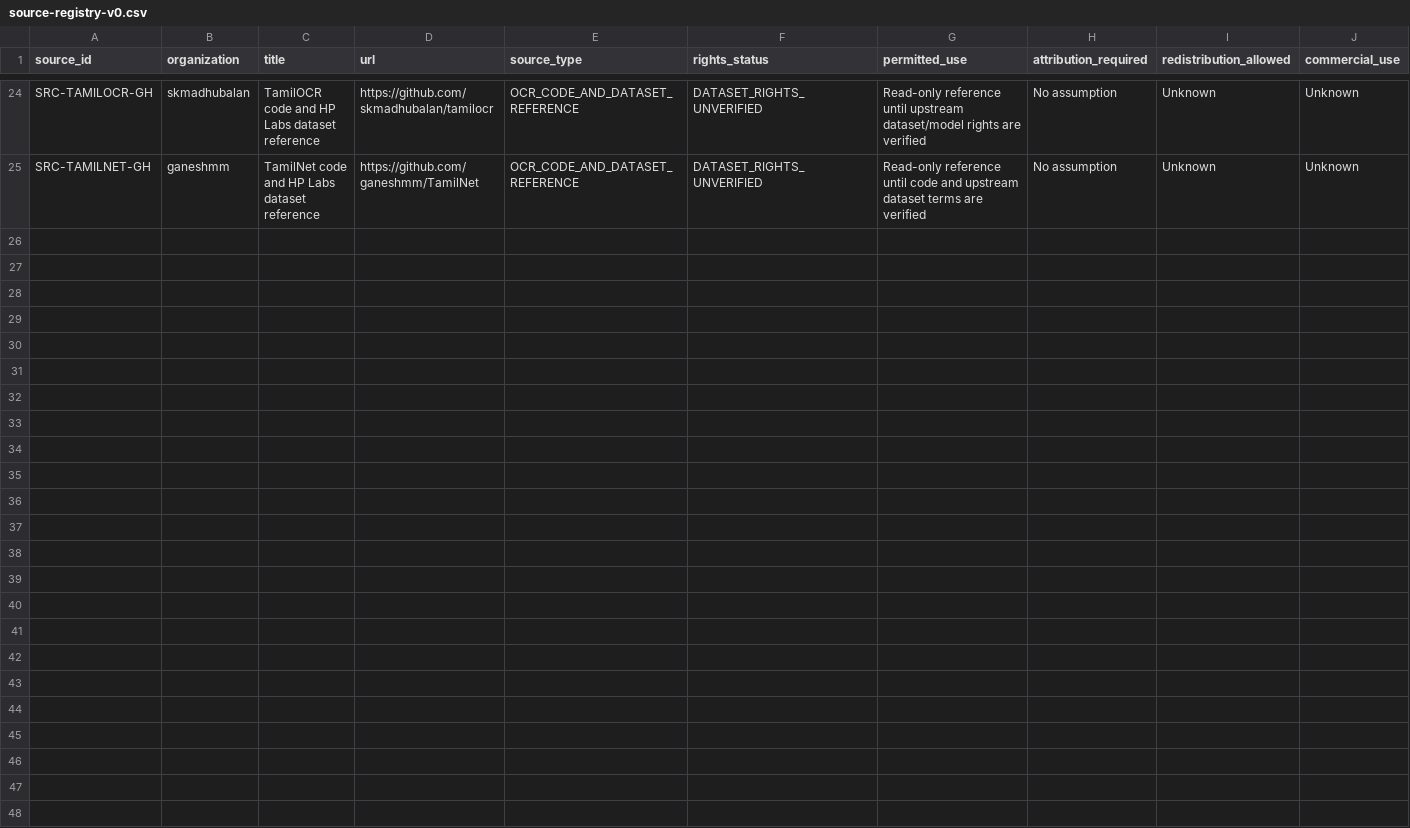
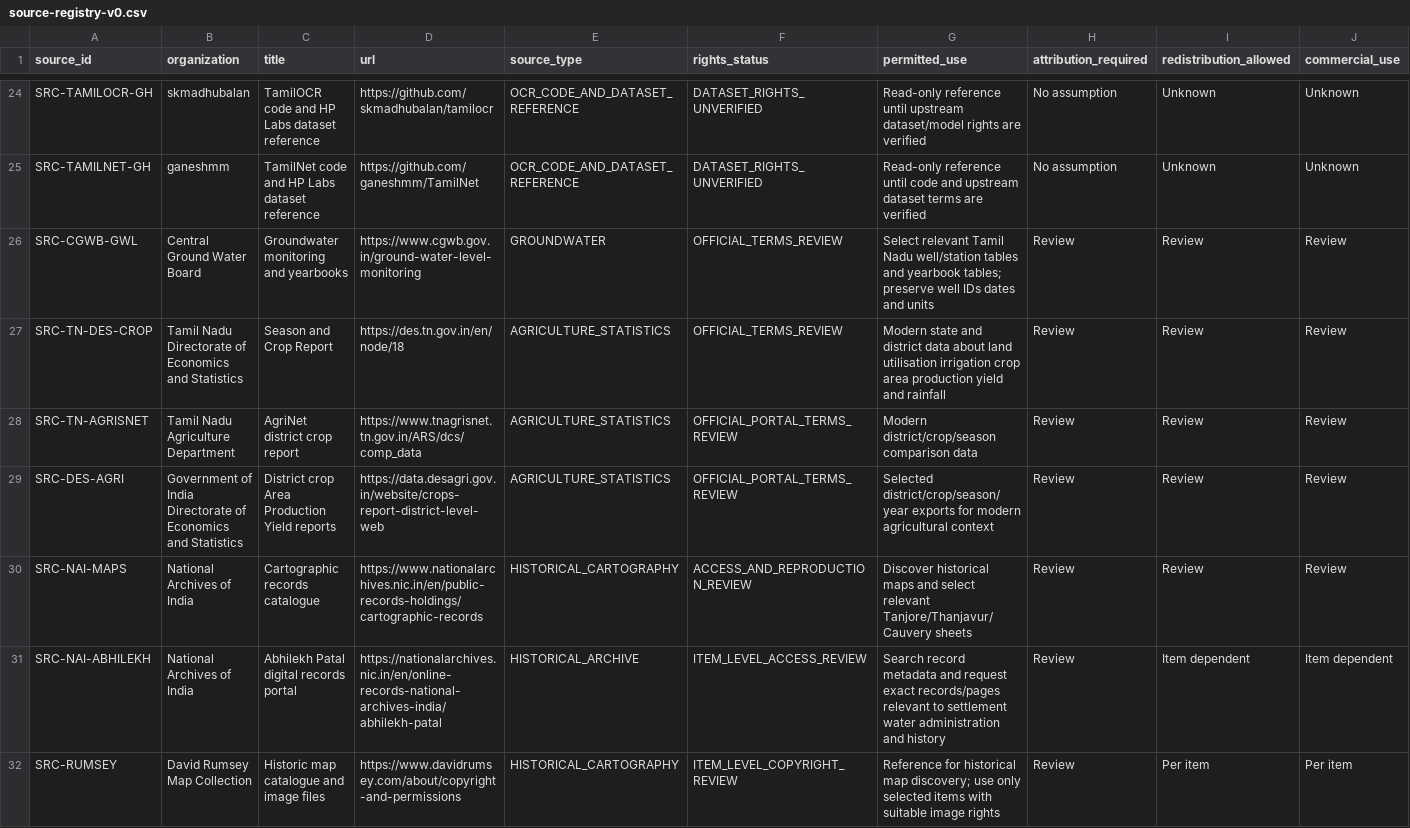
Before and after one commit to guruPrasath4707/Neer-Nilam, a CSV file: data/manifests/source-registry-v0.csv, drawn as a sheet; only a part is shown, gaps mark what is left out; rows hold the shown columns only; the diff names each change by its address in the sheet, - before the commit and + after, or states it on an @@ line.

Commit message:
data: add groundwater agriculture and cartography sources

```diff
--- a/data/manifests/source-registry-v0.csv
+++ b/data/manifests/source-registry-v0.csv
+row 26: SRC-CGWB-GWL | Central Ground Water Board | Groundwater monitoring and yearbooks | https://www.cgwb.gov.in/ground-water-level-monitoring | GROUNDWATER | OFFICIAL_TERMS_REVIEW | Select relevant Tamil Nadu well/station tables and yearbook tables; preserve well IDs dates and units | Review | Review | Review
+row 27: SRC-TN-DES-CROP | Tamil Nadu Directorate of Economics and Statistics | Season and Crop Report | https://des.tn.gov.in/en/node/18 | AGRICULTURE_STATISTICS | OFFICIAL_TERMS_REVIEW | Modern state and district data about land utilisation irrigation crop area production yield and rainfall | Review | Review | Review
+row 28: SRC-TN-AGRISNET | Tamil Nadu Agriculture Department | AgriNet district crop report | https://www.tnagrisnet.tn.gov.in/ARS/dcs/comp_data | AGRICULTURE_STATISTICS | OFFICIAL_PORTAL_TERMS_REVIEW | Modern district/crop/season comparison data | Review | Review | Review
+row 29: SRC-DES-AGRI | Government of India Directorate of Economics and Statistics | District crop Area Production Yield reports | https://data.desagri.gov.in/website/crops-report-district-level-web | AGRICULTURE_STATISTICS | OFFICIAL_PORTAL_TERMS_REVIEW | Selected district/crop/season/year exports for modern agricultural context | Review | Review | Review
+row 30: SRC-NAI-MAPS | National Archives of India | Cartographic records catalogue | https://www.nationalarchives.nic.in/en/public-records-holdings/cartographic-records | HISTORICAL_CARTOGRAPHY | ACCESS_AND_REPRODUCTION_REVIEW | Discover historical maps and select relevant Tanjore/Thanjavur/Cauvery sheets | Review | Review | Review
+row 31: SRC-NAI-ABHILEKH | National Archives of India | Abhilekh Patal digital records portal | https://nationalarchives.nic.in/en/online-records-national-archives-india/abhilekh-patal | HISTORICAL_ARCHIVE | ITEM_LEVEL_ACCESS_REVIEW | Search record metadata and request exact records/pages relevant to settlement water administration and history | Review | Item dependent | Item dependent
+row 32: SRC-RUMSEY | David Rumsey Map Collection | Historic map catalogue and image files | https://www.davidrumsey.com/about/copyright-and-permissions | HISTORICAL_CARTOGRAPHY | ITEM_LEVEL_COPYRIGHT_REVIEW | Reference for historical map discovery; use only selected items with suitable image rights | Review | Per item | Per item
```
